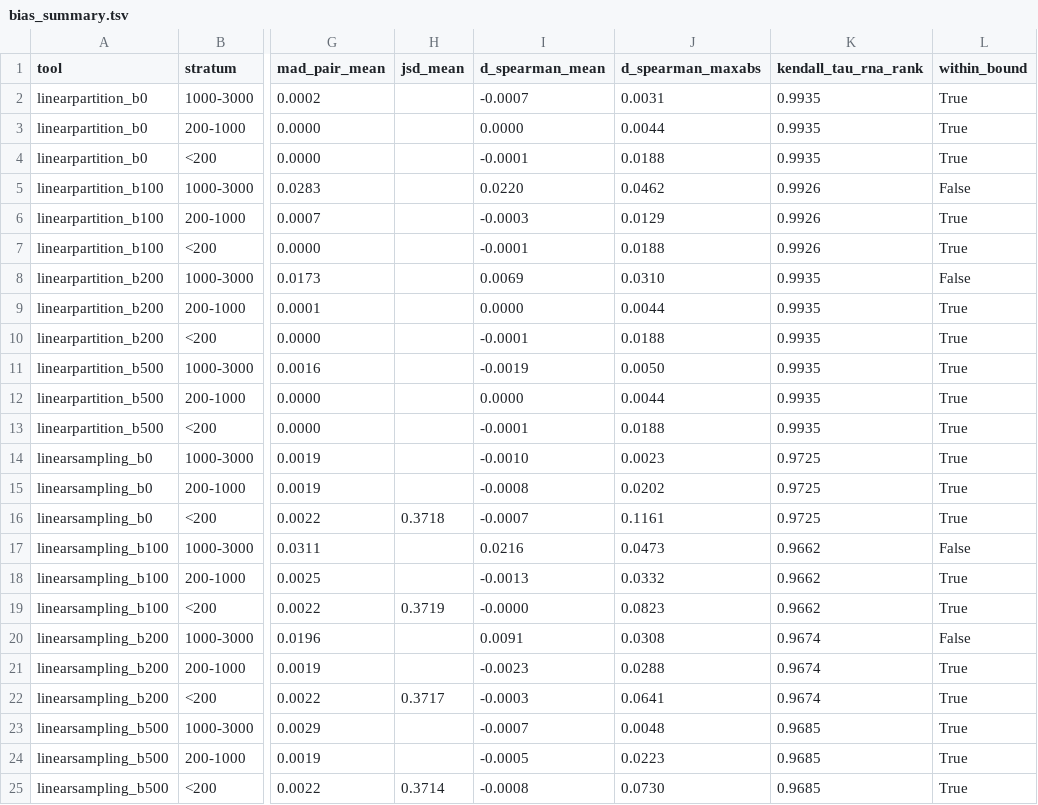
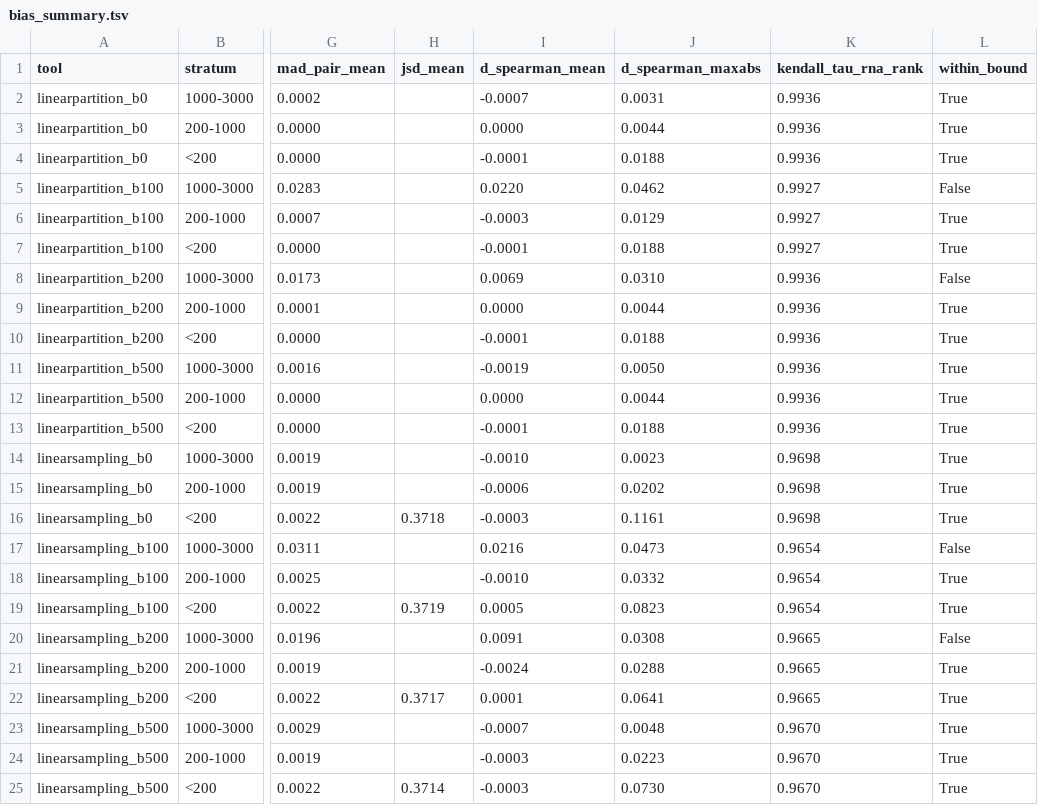
Before and after one commit to Johnkecops/gap4-rna-ensemble-benchmark, a TSV file: results/bias_summary.tsv, drawn as a sheet; only a part is shown, gaps mark what is left out; the diff names each change by its address in the sheet, - before the commit and + after, or states it on an @@ line.

```diff
--- a/results/bias_summary.tsv
+++ b/results/bias_summary.tsv
-K2:K4 (kendall_tau_rna_rank): 0.9935
+K2:K4 (kendall_tau_rna_rank): 0.9936
-K5:K7 (kendall_tau_rna_rank): 0.9926
+K5:K7 (kendall_tau_rna_rank): 0.9927
-K8:K13 (kendall_tau_rna_rank): 0.9935
+K8:K13 (kendall_tau_rna_rank): 0.9936
-K14:K16 (kendall_tau_rna_rank): 0.9725
+K14:K16 (kendall_tau_rna_rank): 0.9698
-I15 (d_spearman_mean): -0.0008
+I15 (d_spearman_mean): -0.0006
-I16 (d_spearman_mean): -0.0007
+I16 (d_spearman_mean): -0.0003
-K17:K19 (kendall_tau_rna_rank): 0.9662
+K17:K19 (kendall_tau_rna_rank): 0.9654
-I18 (d_spearman_mean): -0.0013
+I18 (d_spearman_mean): -0.0010
-I19 (d_spearman_mean): -0.0000
+I19 (d_spearman_mean): 0.0005
-K20:K22 (kendall_tau_rna_rank): 0.9674
+K20:K22 (kendall_tau_rna_rank): 0.9665
-I21 (d_spearman_mean): -0.0023
+I21 (d_spearman_mean): -0.0024
-I22 (d_spearman_mean): -0.0003
+I22 (d_spearman_mean): 0.0001
-K23:K25 (kendall_tau_rna_rank): 0.9685
+K23:K25 (kendall_tau_rna_rank): 0.9670
-I24 (d_spearman_mean): -0.0005
+I24 (d_spearman_mean): -0.0003
-I25 (d_spearman_mean): -0.0008
+I25 (d_spearman_mean): -0.0003
```
Also changed, not shown: results/bias_per_rna.tsv, results/leaderboard.tsv, 24 other files.
